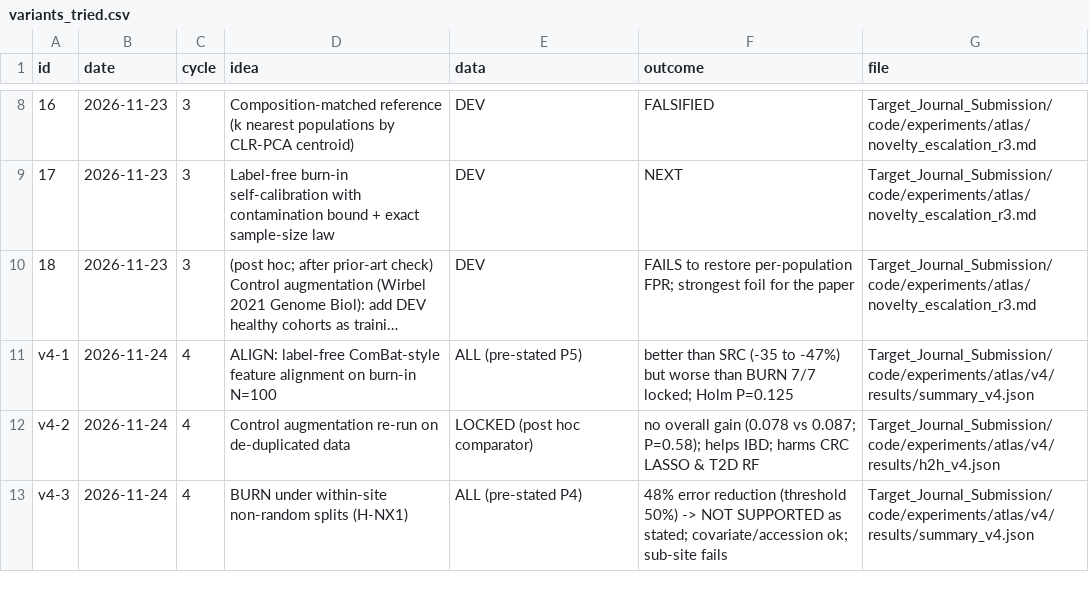
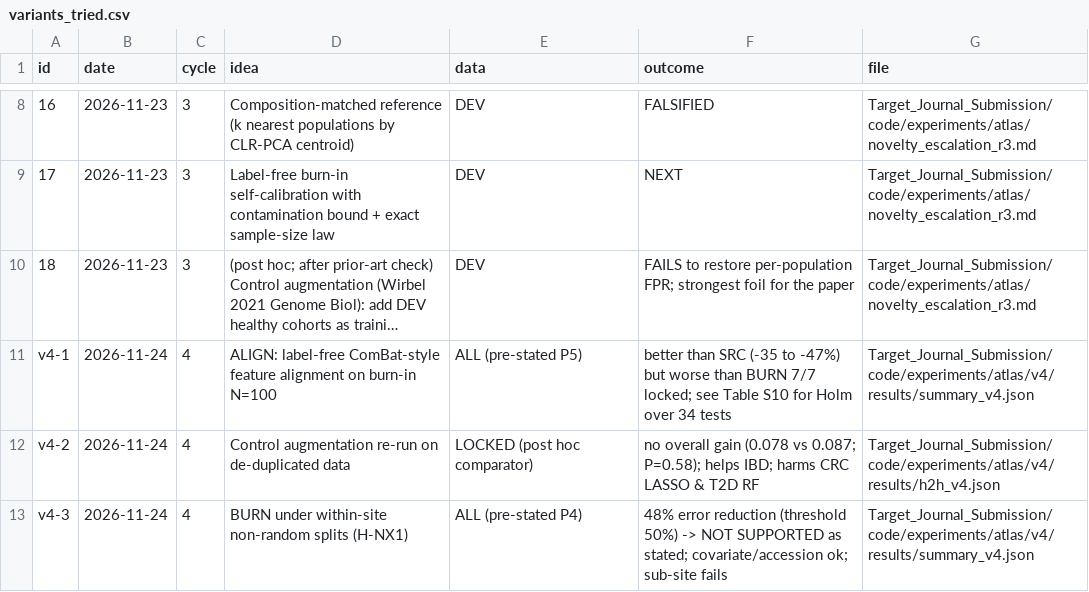
Before and after one commit to Bhargavteja-9779/p_C1_14, a CSV file: state/variants_tried.csv, drawn as a sheet; only a part is shown, gaps mark what is left out; long unchanged cells end in …; the diff names each change by its address in the sheet, - before the commit and + after, or states it on an @@ line.

```diff
--- a/state/variants_tried.csv
+++ b/state/variants_tried.csv
-F11 (outcome): …7/7 locked; Holm P=0.125
+F11 (outcome): …7/7 locked; see Table S10 for Holm over 34 tests
```
Also changed, not shown: 25 other files.
